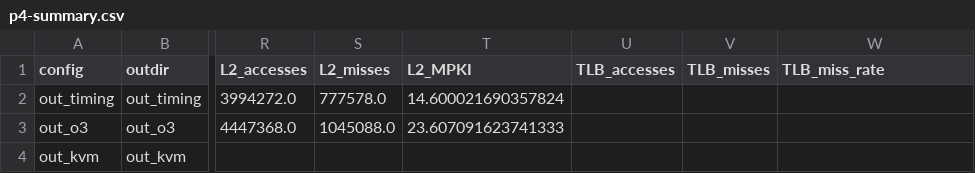
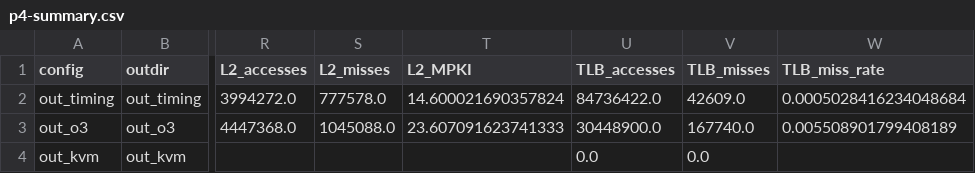
Before and after one commit to vic9112/gem5-exercises, a CSV file: exercise1/p4/p4-summary.csv, drawn as a sheet; only a part is shown, gaps mark what is left out; the diff names each change by its address in the sheet, - before the commit and + after, or states it on an @@ line.

```diff
--- a/exercise1/p4/p4-summary.csv
+++ b/exercise1/p4/p4-summary.csv
-U2 (TLB_accesses): (empty)
+U2 (TLB_accesses): 84736422.0
-V2 (TLB_misses): (empty)
+V2 (TLB_misses): 42609.0
-W2 (TLB_miss_rate): (empty)
+W2 (TLB_miss_rate): 0.0005028416234048684
-U3 (TLB_accesses): (empty)
+U3 (TLB_accesses): 30448900.0
-V3 (TLB_misses): (empty)
+V3 (TLB_misses): 167740.0
-W3 (TLB_miss_rate): (empty)
+W3 (TLB_miss_rate): 0.005508901799408189
-U4 (TLB_accesses): (empty)
+U4 (TLB_accesses): 0.0
-V4 (TLB_misses): (empty)
+V4 (TLB_misses): 0.0
```
Also changed, not shown: exercise1/p1/results.csv, exercise1/p3/p3-summary.csv, 6 other files.
